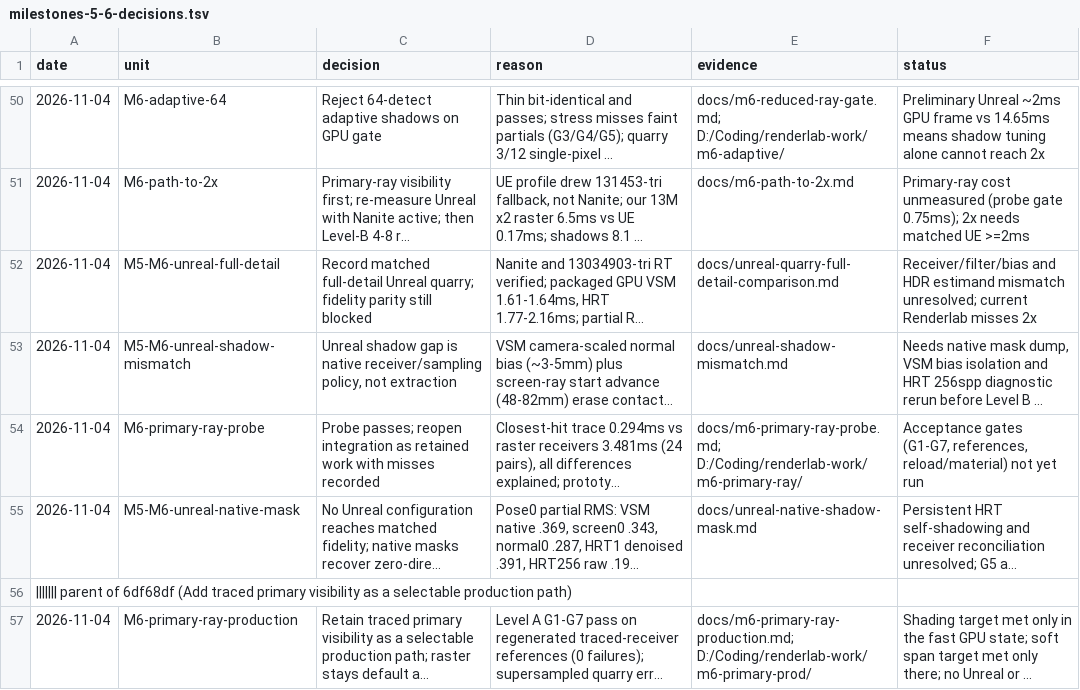
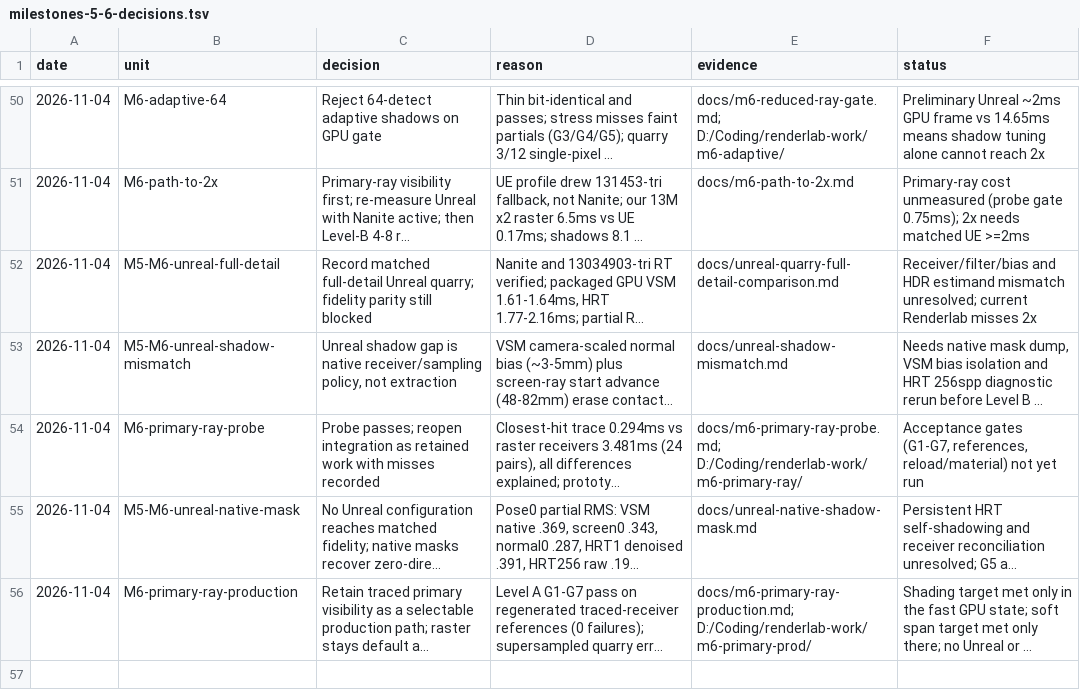
Before and after one commit to Ara-Engine/renderlab, a TSV file: docs/milestones-5-6-decisions.tsv, drawn as a sheet; only a part is shown, gaps mark what is left out; long unchanged cells end in …; the diff names each change by its address in the sheet, - before the commit and + after, or states it on an @@ line.

Commit message:
Remove leftover conflict marker from decision log

```diff
--- a/docs/milestones-5-6-decisions.tsv
+++ b/docs/milestones-5-6-decisions.tsv
-row 56: ||||||| parent of 6df68df (Add traced primary visibility as a selectable production path)
```
